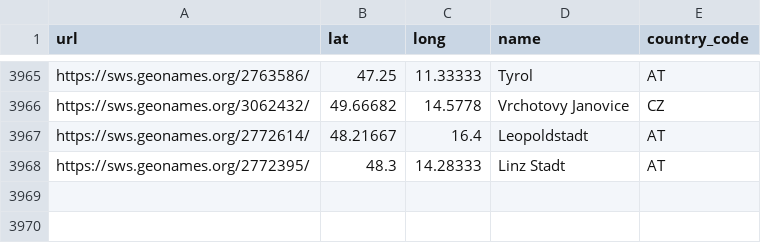
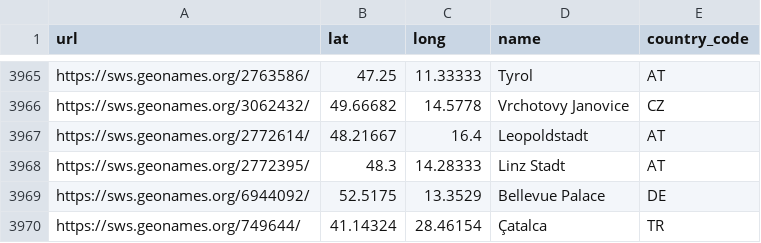
Before and after one commit to csae8092/cmifun, a CSV file: data/places.csv, drawn as a sheet; only a part is shown, gaps mark what is left out.

Commit message:
* data update * script to do everything `rebuild_from_scratch.sh`

```diff
--- a/data/places.csv
+++ b/data/places.csv
@@ -3968 +3968,3 @@ https://sws.geonames.org/2772614/,48.21667,16.4,Leopoldstadt,AT
 https://sws.geonames.org/2772395/,48.3,14.28333,Linz Stadt,AT
+https://sws.geonames.org/6944092/,52.5175,13.3529,Bellevue Palace,DE
+https://sws.geonames.org/749644/,41.14324,28.46154,Çatalca,TR
```
Also changed, not shown: data/report.csv, 17 other files.
